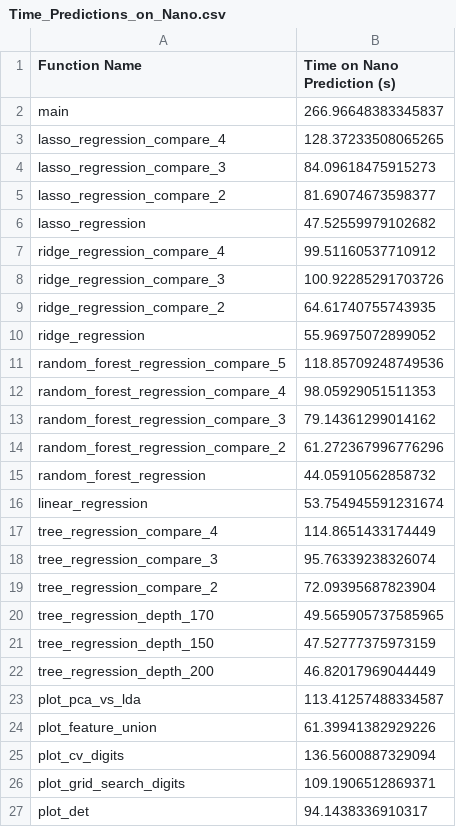
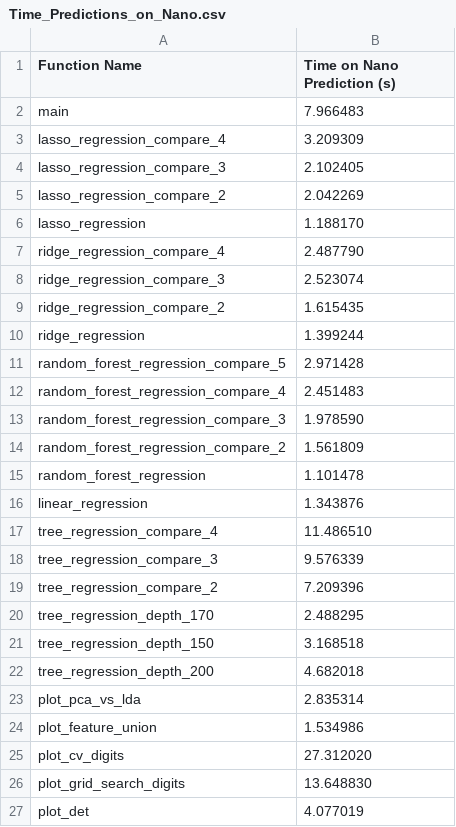
Before and after one commit to Giannos-G/gavrielides_thesis, a CSV file: algorithm/Test_Case_2/time_prediction_modeling/Nano/Time_Predictions_on_Nano.csv, drawn as a sheet.

```diff
--- a/algorithm/Test_Case_2/time_prediction_modeling/Nano/Time_Predictions_on_Nano.csv
+++ b/algorithm/Test_Case_2/time_prediction_modeling/Nano/Time_Predictions_on_Nano.csv
@@ -1,27 +1,27 @@
 Function Name,Time on Nano Prediction (s)
-main,266.96648383345837
-lasso_regression_compare_4,128.37233508065265
-lasso_regression_compare_3,84.09618475915273
-lasso_regression_compare_2,81.69074673598377
-lasso_regression,47.52559979102682
-ridge_regression_compare_4,99.51160537710912
-ridge_regression_compare_3,100.92285291703726
-ridge_regression_compare_2,64.61740755743935
-ridge_regression,55.96975072899052
-random_forest_regression_compare_5,118.85709248749536
-random_forest_regression_compare_4,98.05929051511353
-random_forest_regression_compare_3,79.14361299014162
-random_forest_regression_compare_2,61.272367996776296
-random_forest_regression,44.05910562858732
-linear_regression,53.754945591231674
-tree_regression_compare_4,114.8651433174449
-tree_regression_compare_3,95.76339238326074
-tree_regression_compare_2,72.09395687823904
-tree_regression_depth_170,49.565905737585965
-tree_regression_depth_150,47.52777375973159
-tree_regression_depth_200,46.82017969044449
-plot_pca_vs_lda,113.41257488334587
-plot_feature_union,61.39941382929226
-plot_cv_digits,136.5600887329094
-plot_grid_search_digits,109.1906512869371
-plot_det,94.1438336910317
+main,7.966483
+lasso_regression_compare_4,3.209309
+lasso_regression_compare_3,2.102405
+lasso_regression_compare_2,2.042269
+lasso_regression,1.188170
+ridge_regression_compare_4,2.487790
+ridge_regression_compare_3,2.523074
+ridge_regression_compare_2,1.615435
+ridge_regression,1.399244
+random_forest_regression_compare_5,2.971428
+random_forest_regression_compare_4,2.451483
+random_forest_regression_compare_3,1.978590
+random_forest_regression_compare_2,1.561809
+random_forest_regression,1.101478
+linear_regression,1.343876
+tree_regression_compare_4,11.486510
+tree_regression_compare_3,9.576339
+tree_regression_compare_2,7.209396
+tree_regression_depth_170,2.488295
+tree_regression_depth_150,3.168518
+tree_regression_depth_200,4.682018
+plot_pca_vs_lda,2.835314
+plot_feature_union,1.534986
+plot_cv_digits,27.312020
+plot_grid_search_digits,13.648830
+plot_det,4.077019
```
Also changed, not shown: algorithm/Test_Case_2/energy_prediction_modeling/Energy_Predictions_on_nano.csv, 8 other files.
